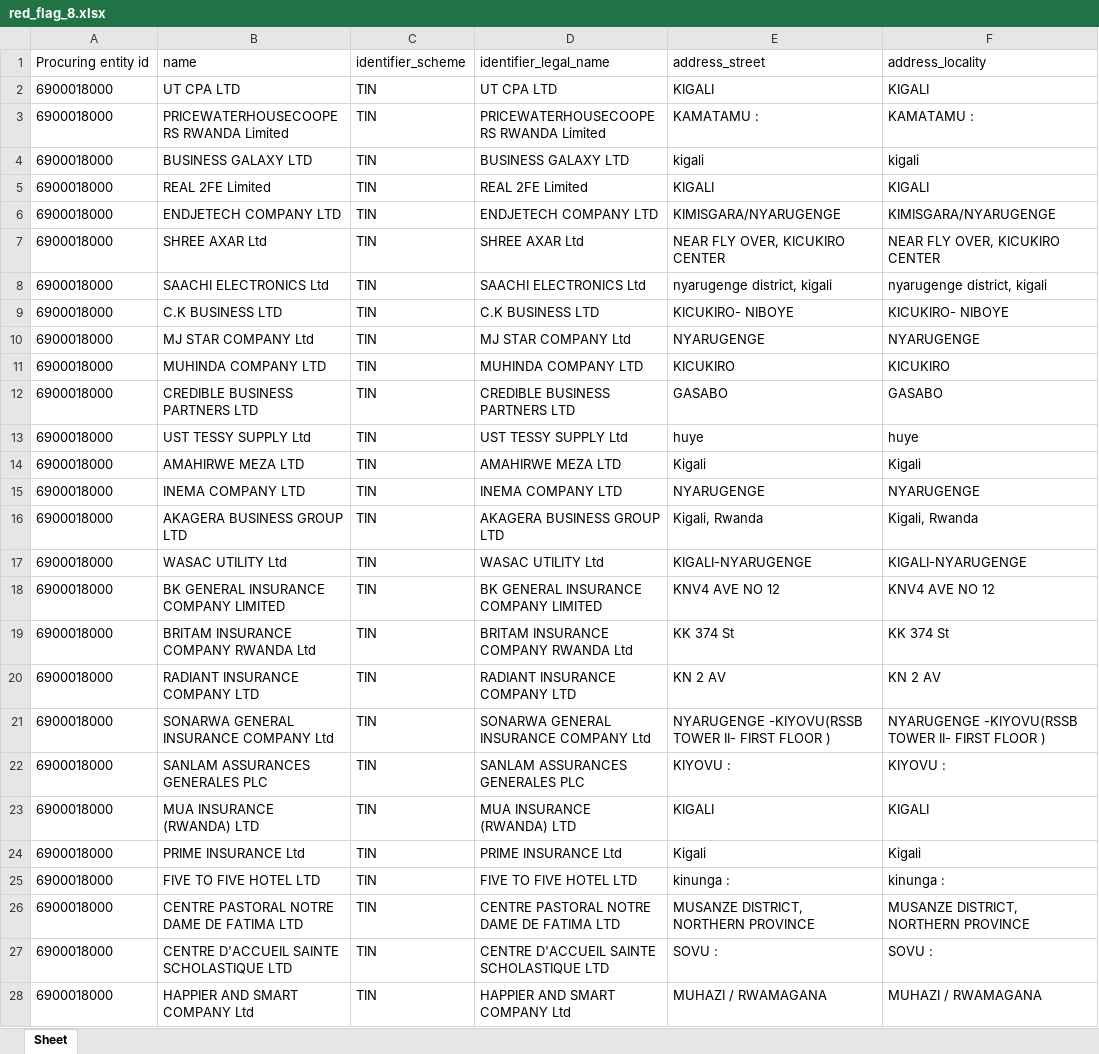
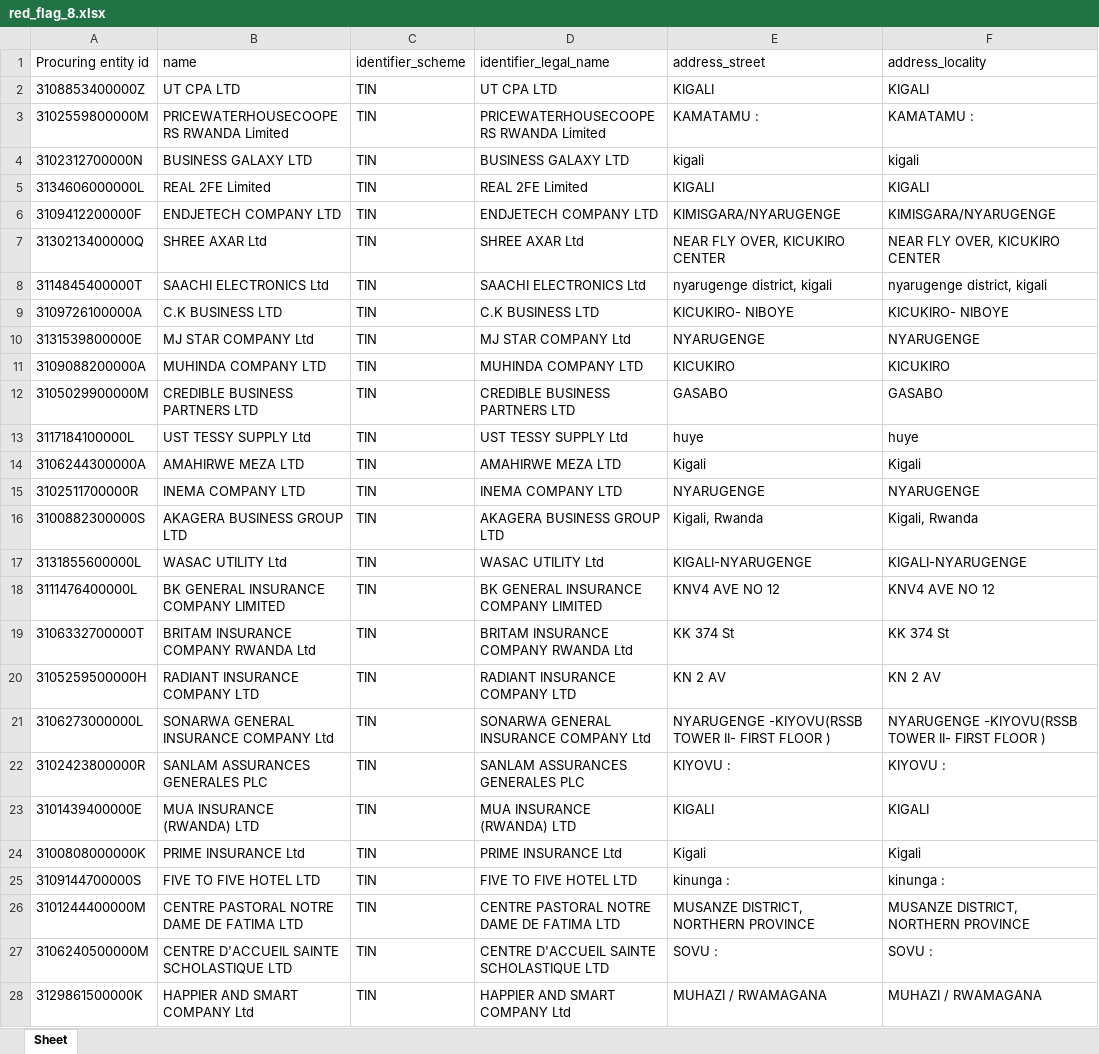
Before and after one commit to Maurice-Mugisha/rppa_red_flags_dashboard, an Excel workbook: data/cached_generated_reports/all_time/red_flag_8.xlsx, sheet Sheet, drawn as a sheet; only a part is shown; values as stored, in another font and other column widths than the file's, no borders; the diff covers the shown part only; the diff names each change by its address in the sheet, - before the commit and + after, or states it on an @@ line.

```diff
--- a/data/cached_generated_reports/all_time/red_flag_8.xlsx (sheet Sheet)
+++ b/data/cached_generated_reports/all_time/red_flag_8.xlsx (sheet Sheet)
-A2 (Procuring entity id): 6900018000
+A2 (Procuring entity id): 3108853400000Z
-A3 (Procuring entity id): 6900018000
+A3 (Procuring entity id): 3102559800000M
-A4 (Procuring entity id): 6900018000
+A4 (Procuring entity id): 3102312700000N
-A5 (Procuring entity id): 6900018000
+A5 (Procuring entity id): 3134606000000L
-A6 (Procuring entity id): 6900018000
+A6 (Procuring entity id): 3109412200000F
-A7 (Procuring entity id): 6900018000
+A7 (Procuring entity id): 3130213400000Q
-A8 (Procuring entity id): 6900018000
+A8 (Procuring entity id): 3114845400000T
-A9 (Procuring entity id): 6900018000
+A9 (Procuring entity id): 3109726100000A
-A10 (Procuring entity id): 6900018000
+A10 (Procuring entity id): 3131539800000E
-A11 (Procuring entity id): 6900018000
+A11 (Procuring entity id): 3109088200000A
-A12 (Procuring entity id): 6900018000
+A12 (Procuring entity id): 3105029900000M
-A13 (Procuring entity id): 6900018000
+A13 (Procuring entity id): 3117184100000L
-A14 (Procuring entity id): 6900018000
+A14 (Procuring entity id): 3106244300000A
-A15 (Procuring entity id): 6900018000
+A15 (Procuring entity id): 3102511700000R
-A16 (Procuring entity id): 6900018000
+A16 (Procuring entity id): 3100882300000S
-A17 (Procuring entity id): 6900018000
+A17 (Procuring entity id): 3131855600000L
-A18 (Procuring entity id): 6900018000
+A18 (Procuring entity id): 3111476400000L
-A19 (Procuring entity id): 6900018000
+A19 (Procuring entity id): 3106332700000T
-A20 (Procuring entity id): 6900018000
+A20 (Procuring entity id): 3105259500000H
-A21 (Procuring entity id): 6900018000
+A21 (Procuring entity id): 3106273000000L
-A22 (Procuring entity id): 6900018000
+A22 (Procuring entity id): 3102423800000R
-A23 (Procuring entity id): 6900018000
+A23 (Procuring entity id): 3101439400000E
-A24 (Procuring entity id): 6900018000
+A24 (Procuring entity id): 3100808000000K
-A25 (Procuring entity id): 6900018000
+A25 (Procuring entity id): 3109144700000S
-A26 (Procuring entity id): 6900018000
+A26 (Procuring entity id): 3101244400000M
-A27 (Procuring entity id): 6900018000
+A27 (Procuring entity id): 3106240500000M
-A28 (Procuring entity id): 6900018000
+A28 (Procuring entity id): 3129861500000K
```
Also changed, not shown: 512 edited cells elsewhere in this sheet, data/cached_generated_reports/2024-2025/red_flag_1.xlsx, data/cached_generated_reports/2024-2025/red_flag_10.xlsx, 12 other files.
